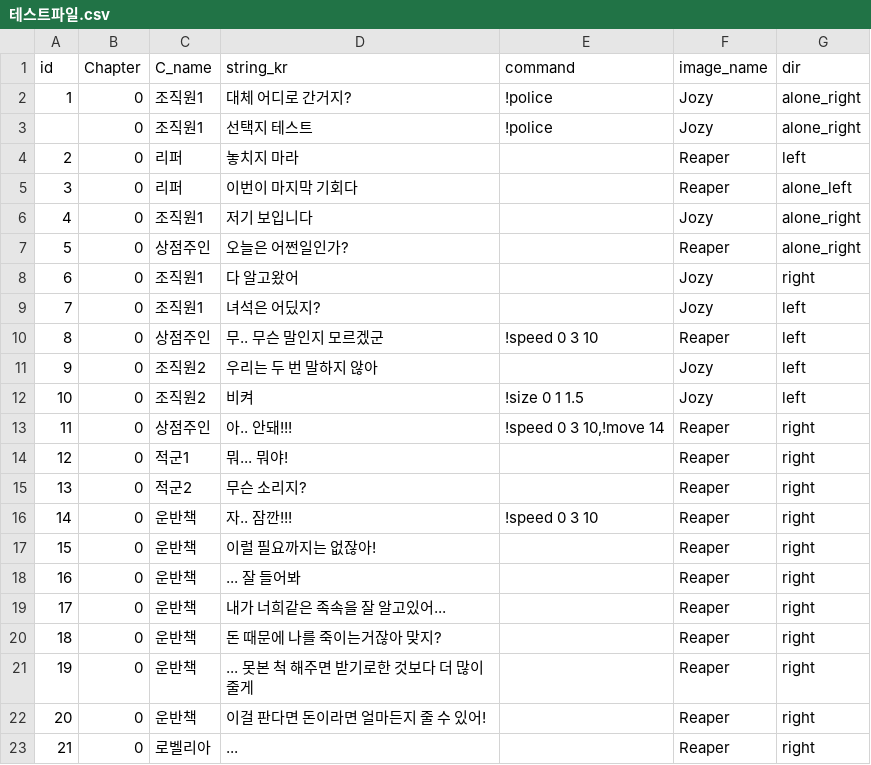
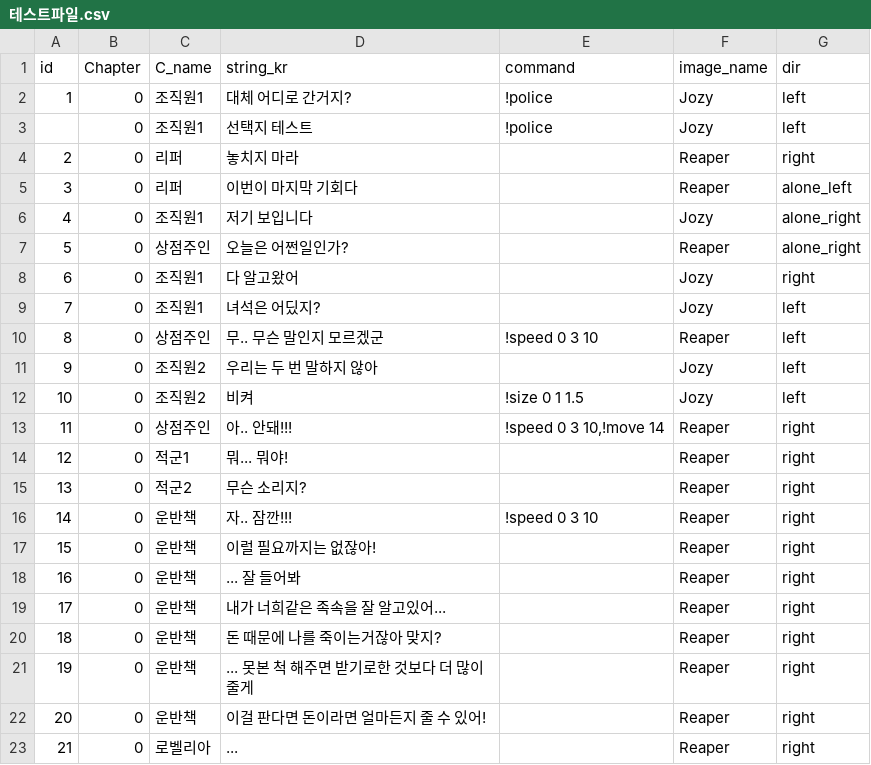
Before and after one commit to heyhobeach/ChasingFox-Dream-ver.2, a CSV file: Assets/Resources/테스트파일.csv, drawn as a sheet.

```diff
--- a/Assets/Resources/테스트파일.csv
+++ b/Assets/Resources/테스트파일.csv
@@ -1,5 +1,5 @@
 id,Chapter,C_name,string_kr,command,image_name,dir
-1,0,조직원1,대체 어디로 간거지?,!police,Jozy,alone_right
-,0,조직원1,선택지 테스트,!police,Jozy,alone_right
-2,0,리퍼,놓치지 마라,,Reaper,left
+1,0,조직원1,대체 어디로 간거지?,!police,Jozy,left
+,0,조직원1,선택지 테스트,!police,Jozy,left
+2,0,리퍼,놓치지 마라,,Reaper,right
 3,0,리퍼,이번이 마지막 기회다,,Reaper,alone_left
```
Also changed, not shown: Assets/Resources/FindTest/KOR/Chapter0/Chapter0.csv, 3 other files.
